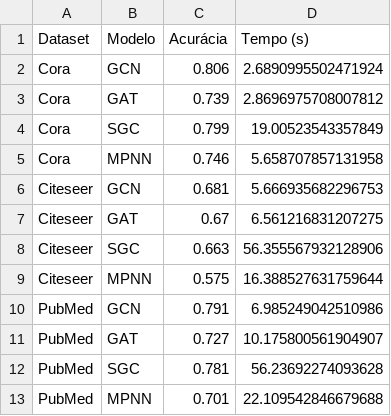
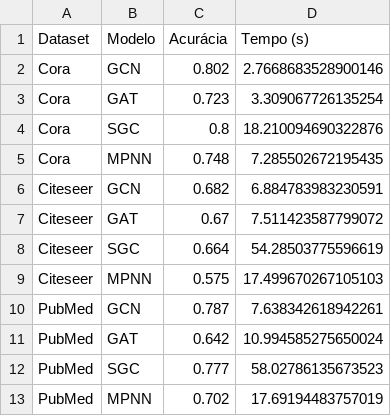
Before and after one commit to gleilsonpedro/PPGCC_TGRAF, a CSV file: comparacao_resultados.csv, drawn as a sheet.

```diff
--- a/comparacao_resultados.csv
+++ b/comparacao_resultados.csv
@@ -1,13 +1,13 @@
 Dataset,Modelo,Acurácia,Tempo (s)
-Cora,GCN,0.806,2.6890995502471924
-Cora,GAT,0.739,2.8696975708007812
-Cora,SGC,0.799,19.00523543357849
-Cora,MPNN,0.746,5.658707857131958
-Citeseer,GCN,0.681,5.666935682296753
-Citeseer,GAT,0.67,6.561216831207275
-Citeseer,SGC,0.663,56.355567932128906
-Citeseer,MPNN,0.575,16.388527631759644
-PubMed,GCN,0.791,6.985249042510986
-PubMed,GAT,0.727,10.175800561904907
-PubMed,SGC,0.781,56.23692274093628
-PubMed,MPNN,0.701,22.109542846679688
+Cora,GCN,0.802,2.7668683528900146
+Cora,GAT,0.723,3.309067726135254
+Cora,SGC,0.8,18.210094690322876
+Cora,MPNN,0.748,7.285502672195435
+Citeseer,GCN,0.682,6.884783983230591
+Citeseer,GAT,0.67,7.511423587799072
+Citeseer,SGC,0.664,54.28503775596619
+Citeseer,MPNN,0.575,17.499670267105103
+PubMed,GCN,0.787,7.638342618942261
+PubMed,GAT,0.642,10.994585275650024
+PubMed,SGC,0.777,58.02786135673523
+PubMed,MPNN,0.702,17.69194483757019
```
Also changed, not shown: 1 other file.
